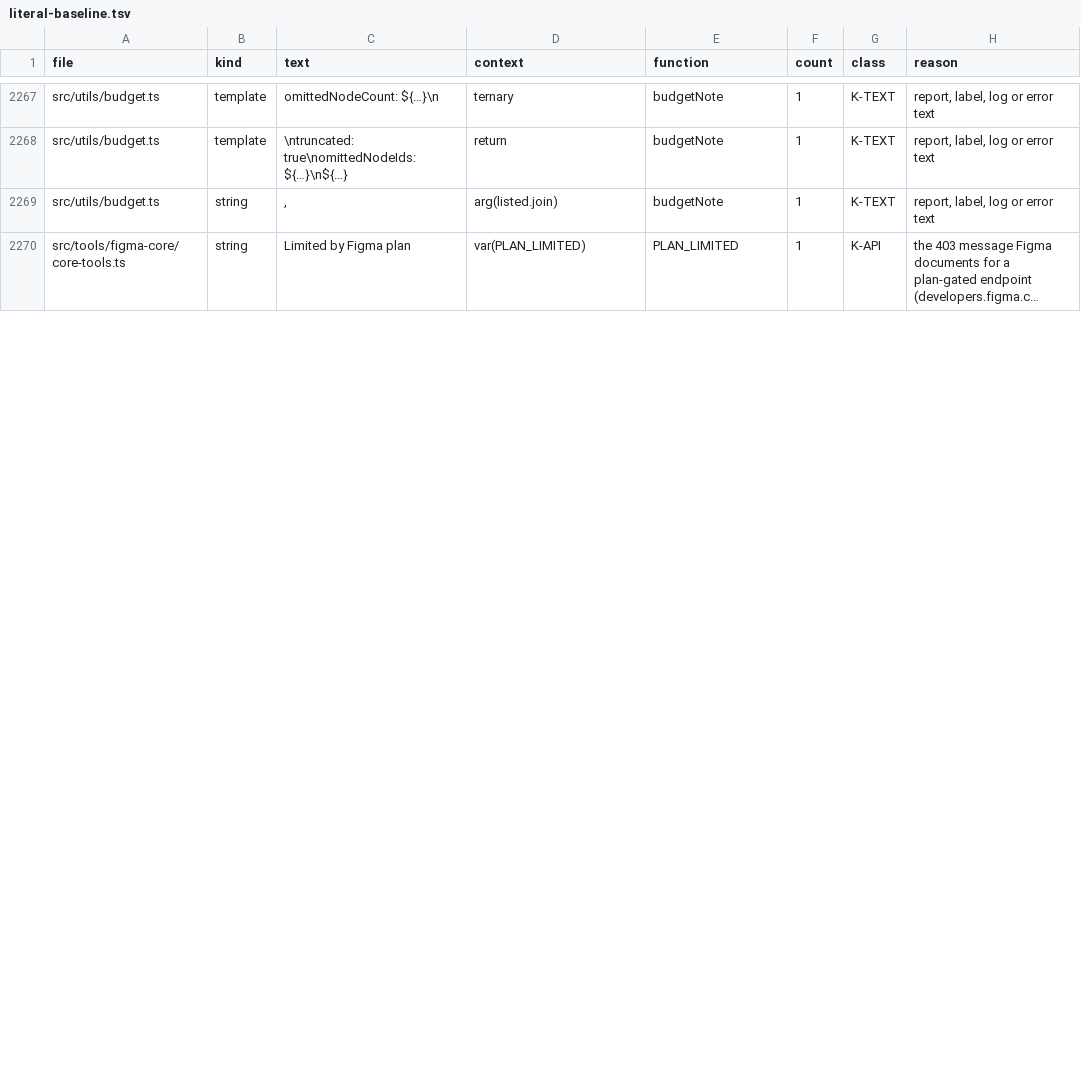
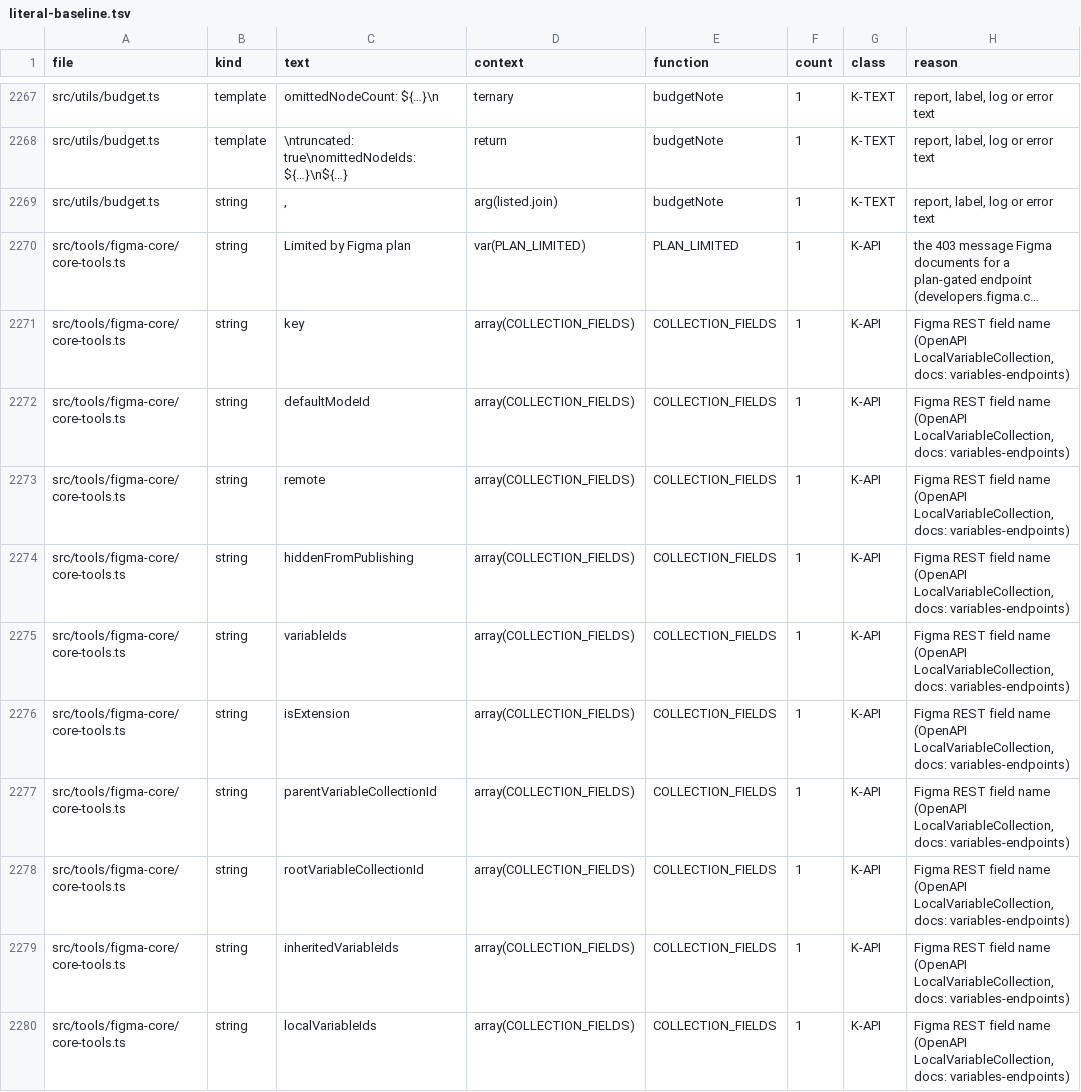
Before and after one commit to ahmedibrahim085/figma-flutter-mcp-extended, a TSV file: tools/literal-baseline.tsv, drawn as a sheet; only a part is shown, gaps mark what is left out; long unchanged cells end in …; the diff covers the shown part only; the diff names each change by its address in the sheet, - before the commit and + after, or states it on an @@ line.

```diff
--- a/tools/literal-baseline.tsv
+++ b/tools/literal-baseline.tsv
+row 2271: src/tools/figma-core/core-tools.ts | string | key | array(COLLECTION_FIELDS) | COLLECTION_FIELDS | 1 | K-API | Figma REST field name (OpenAPI LocalVariableCollection, docs: variables-endpoints)
+row 2272: src/tools/figma-core/core-tools.ts | string | defaultModeId | array(COLLECTION_FIELDS) | COLLECTION_FIELDS | 1 | K-API | Figma REST field name (OpenAPI LocalVariableCollection, docs: variables-endpoints)
+row 2273: src/tools/figma-core/core-tools.ts | string | remote | array(COLLECTION_FIELDS) | COLLECTION_FIELDS | 1 | K-API | Figma REST field name (OpenAPI LocalVariableCollection, docs: variables-endpoints)
+row 2274: src/tools/figma-core/core-tools.ts | string | hiddenFromPublishing | array(COLLECTION_FIELDS) | COLLECTION_FIELDS | 1 | K-API | Figma REST field name (OpenAPI LocalVariableCollection, docs: variables-endpoints)
+row 2275: src/tools/figma-core/core-tools.ts | string | variableIds | array(COLLECTION_FIELDS) | COLLECTION_FIELDS | 1 | K-API | Figma REST field name (OpenAPI LocalVariableCollection, docs: variables-endpoints)
+row 2276: src/tools/figma-core/core-tools.ts | string | isExtension | array(COLLECTION_FIELDS) | COLLECTION_FIELDS | 1 | K-API | Figma REST field name (OpenAPI LocalVariableCollection, docs: variables-endpoints)
+row 2277: src/tools/figma-core/core-tools.ts | string | parentVariableCollectionId | array(COLLECTION_FIELDS) | COLLECTION_FIELDS | 1 | K-API | Figma REST field name (OpenAPI LocalVariableCollection, docs: variables-endpoints)
+row 2278: src/tools/figma-core/core-tools.ts | string | rootVariableCollectionId | array(COLLECTION_FIELDS) | COLLECTION_FIELDS | 1 | K-API | Figma REST field name (OpenAPI LocalVariableCollection, docs: variables-endpoints)
+row 2279: src/tools/figma-core/core-tools.ts | string | inheritedVariableIds | array(COLLECTION_FIELDS) | COLLECTION_FIELDS | 1 | K-API | Figma REST field name (OpenAPI LocalVariableCollection, docs: variables-endpoints)
+row 2280: src/tools/figma-core/core-tools.ts | string | localVariableIds | array(COLLECTION_FIELDS) | COLLECTION_FIELDS | 1 | K-API | Figma REST field name (OpenAPI LocalVariableCollection, docs: variables-endpoints)
```
Also changed, not shown: 9 added rows and 6 edited cells elsewhere in this file, 4 other files.
